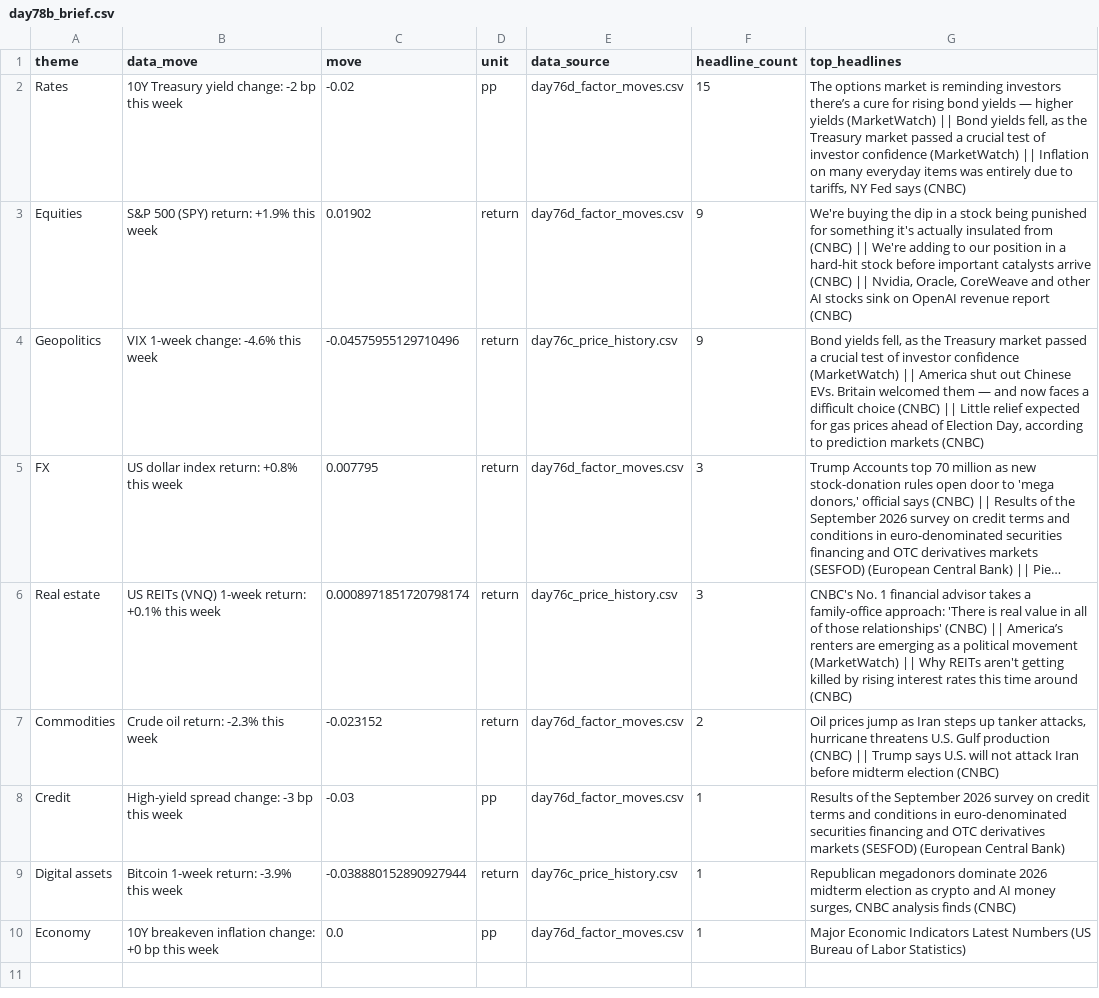
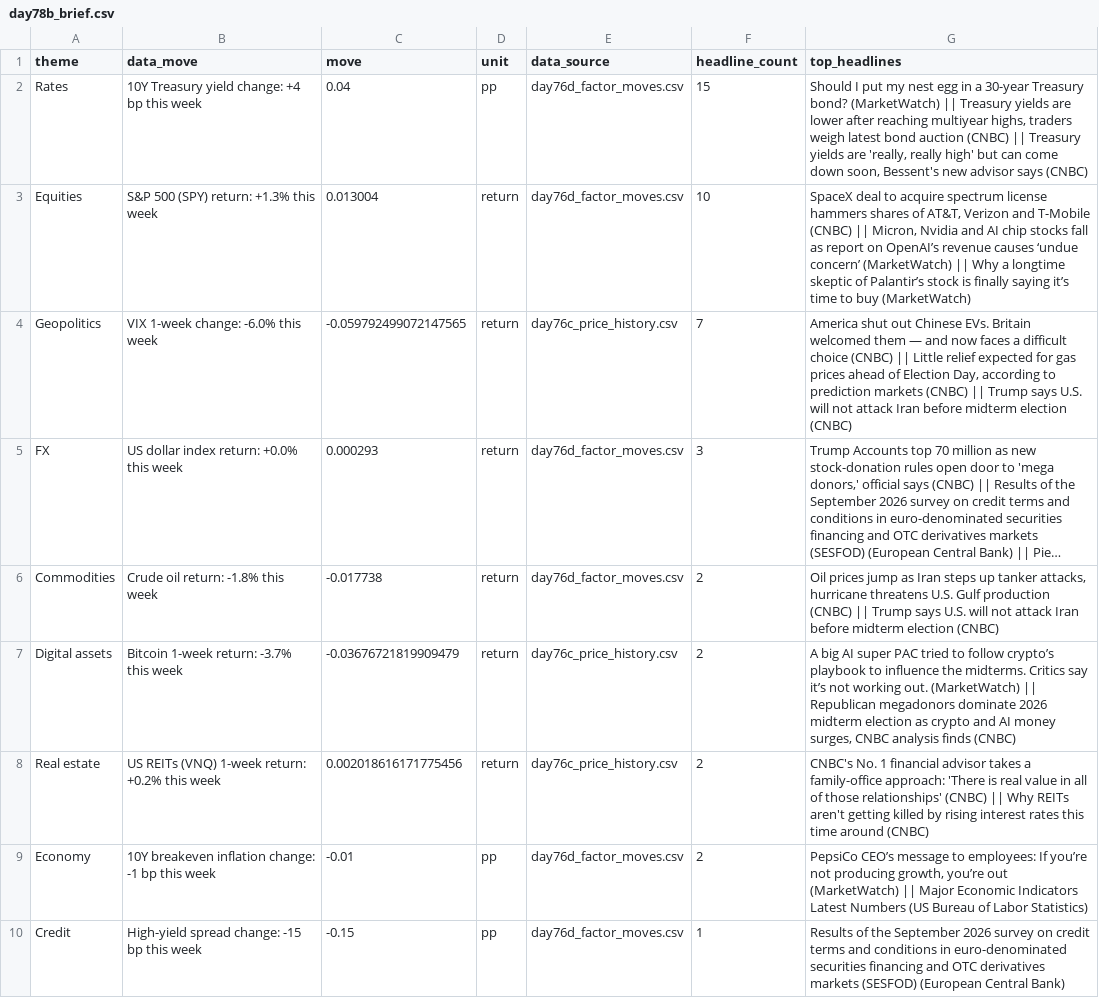
Before and after one commit to Agunp1/AI-Financial-Analyst, a CSV file: day78b_brief.csv, drawn as a sheet; long unchanged cells end in …; removed rows and columns are numbered as before the commit, all else as after; the diff names each change by its address in the sheet, - before the commit and + after, or states it on an @@ line.

```diff
--- a/day78b_brief.csv
+++ b/day78b_brief.csv
-B2 (data_move): 10Y Treasury yield change: -2 bp this week
+B2 (data_move): 10Y Treasury yield change: +4 bp this week
-C2 (move): -0.02
+C2 (move): 0.04
-G2 (top_headlines): The options market is reminding investors there’s a cure for rising bond yields — higher yields (MarketWatch) || Bond yields fell, as the Treasury market passed a crucial test of investor confidence (MarketWatch) || Inflation on many everyday items was entirely due to tariffs, NY Fed says (CNBC)
+G2 (top_headlines): Should I put my nest egg in a 30-year Treasury bond? (MarketWatch) || Treasury yields are lower after reaching multiyear highs, traders weigh latest bond auction (CNBC) || Treasury yields are 'really, really high' but can come down soon, Bessent's new advisor says (CNBC)
-B3 (data_move): S&P 500 (SPY) return: +1.9% this week
+B3 (data_move): S&P 500 (SPY) return: +1.3% this week
-C3 (move): 0.01902
+C3 (move): 0.013004
-F3 (headline_count): 9
+F3 (headline_count): 10
-G3 (top_headlines): We're buying the dip in a stock being punished for something it's actually insulated from (CNBC) || We're adding to our position in a hard-hit stock before important catalysts arrive (CNBC) || Nvidia, Oracle, CoreWeave and other AI stocks sink on OpenAI revenue report (CNBC)
+G3 (top_headlines): SpaceX deal to acquire spectrum license hammers shares of AT&T, Verizon and T-Mobile (CNBC) || Micron, Nvidia and AI chip stocks fall as report on OpenAI’s revenue causes ‘undue concern’ (MarketWatch) || Why a longtime skeptic of Palantir’s stock is finally saying it’s time to buy (MarketWatch)
-B4 (data_move): VIX 1-week change: -4.6% this week
+B4 (data_move): VIX 1-week change: -6.0% this week
-C4 (move): -0.04575955129710496
+C4 (move): -0.059792499072147565
-F4 (headline_count): 9
+F4 (headline_count): 7
-G4 (top_headlines): Bond yields fell, as the Treasury market passed a crucial test of investor confidence (MarketWatch) || America shut out Chinese EVs. Britain welcomed them — and now faces a difficult choice (CNBC) || Little relief expected for gas prices ahead of Election Day, according to prediction markets (CNBC)
+G4 (top_headlines): America shut out Chinese EVs. Britain welcomed them — and now faces a difficult choice (CNBC) || Little relief expected for gas prices ahead of Election Day, according to prediction markets (CNBC) || Trump says U.S. will not attack Iran before midterm election (CNBC)
-B5 (data_move): US dollar index return: +0.8% this week
+B5 (data_move): US dollar index return: +0.0% this week
-C5 (move): 0.007795
+C5 (move): 0.000293
-row 6: Real estate | US REITs (VNQ) 1-week return: +0.1% this week | 0.0008971851720798174 | return | day76c_price_history.csv | 3 | CNBC's No. 1 financial advisor takes a family-office approach: 'There is real value in all of those relationships' (CNBC) || America’s renters are emerging as a political movement (MarketWatch) || Why REITs aren't getting killed by rising interest rates this time around (CNBC)
-B6 (data_move): Crude oil return: -2.3% this week
+B6 (data_move): Crude oil return: -1.8% this week
-C6 (move): -0.023152
+C6 (move): -0.017738
-row 8: Credit | High-yield spread change: -3 bp this week | -0.03 | pp | day76d_factor_moves.csv | 1 | Results of the September 2026 survey on credit terms and conditions in euro-denominated securities financing and OTC derivatives markets (SESFOD) (European Central Bank)
-B7 (data_move): Bitcoin 1-week return: -3.9% this week
+B7 (data_move): Bitcoin 1-week return: -3.7% this week
-C7 (move): -0.038880152890927944
+C7 (move): -0.03676721819909479
-F7 (headline_count): 1
+F7 (headline_count): 2
-G7 (top_headlines): Republican megadonors…
+G7 (top_headlines): A big AI super PAC tried to follow crypto’s playbook to influence the midterms. Critics say it’s not working out. (MarketWatch) || Republican megadonors…
+row 8: Real estate | US REITs (VNQ) 1-week return: +0.2% this week | 0.002018616171775456 | return | day76c_price_history.csv | 2 | CNBC's No. 1 financial advisor takes a family-office approach: 'There is real value in all of those relationships' (CNBC) || Why REITs aren't getting killed by rising interest rates this time around (CNBC)
-B9 (data_move): …inflation change: +0 bp this…
+B9 (data_move): …inflation change: -1 bp this…
-C9 (move): 0.0
+C9 (move): -0.01
-F9 (headline_count): 1
+F9 (headline_count): 2
-G9 (top_headlines): Major Economic…
+G9 (top_headlines): PepsiCo CEO’s message to employees: If you’re not producing growth, you’re out (MarketWatch) || Major Economic…
+row 10: Credit | High-yield spread change: -15 bp this week | -0.15 | pp | day76d_factor_moves.csv | 1 | Results of the September 2026 survey on credit terms and conditions in euro-denominated securities financing and OTC derivatives markets (SESFOD) (European Central Bank)
```
Also changed, not shown: day75_market_snapshot.csv, day76c_asset_analytics.csv, 21 other files.
